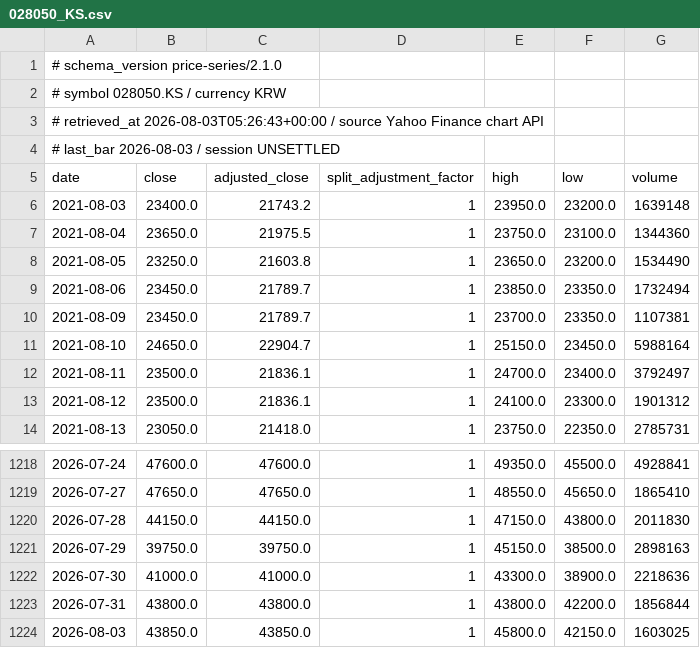
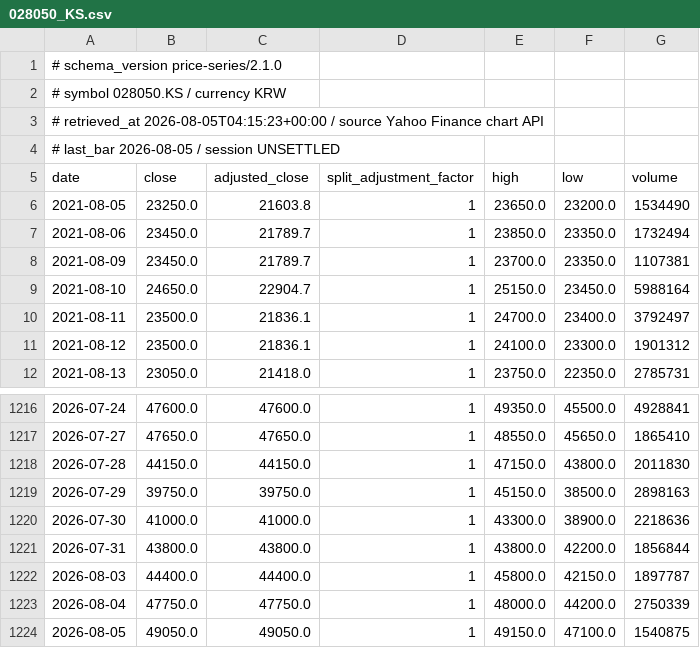
Before and after one commit to jack000214-ctrl/money, a CSV file: knowledge/prices/028050_KS.csv, drawn as a sheet; only a part is shown, gaps mark what is left out.

```diff
--- a/knowledge/prices/028050_KS.csv
+++ b/knowledge/prices/028050_KS.csv
@@ -2,7 +2,5 @@
 # symbol 028050.KS / currency KRW
-# retrieved_at 2026-08-03T05:26:43+00:00 / source Yahoo Finance chart API
-# last_bar 2026-08-03 / session UNSETTLED
+# retrieved_at 2026-08-05T04:15:23+00:00 / source Yahoo Finance chart API
+# last_bar 2026-08-05 / session UNSETTLED
 date,close,adjusted_close,split_adjustment_factor,high,low,volume
-2021-08-03,23400.0,21743.2,1,23950.0,23200.0,1639148
-2021-08-04,23650.0,21975.5,1,23750.0,23100.0,1344360
 2021-08-05,23250.0,21603.8,1,23650.0,23200.0,1534490
@@ -1223,2 +1221,4 @@ date,close,adjusted_close,split_adjustment_factor,high,low,volume
 2026-07-31,43800.0,43800.0,1,43800.0,42200.0,1856844
-2026-08-03,43850.0,43850.0,1,45800.0,42150.0,1603025
+2026-08-03,44400.0,44400.0,1,45800.0,42150.0,1897787
+2026-08-04,47750.0,47750.0,1,48000.0,44200.0,2750339
+2026-08-05,49050.0,49050.0,1,49150.0,47100.0,1540875
```
Also changed, not shown: knowledge/prices/KS11.csv, 14 other files.
